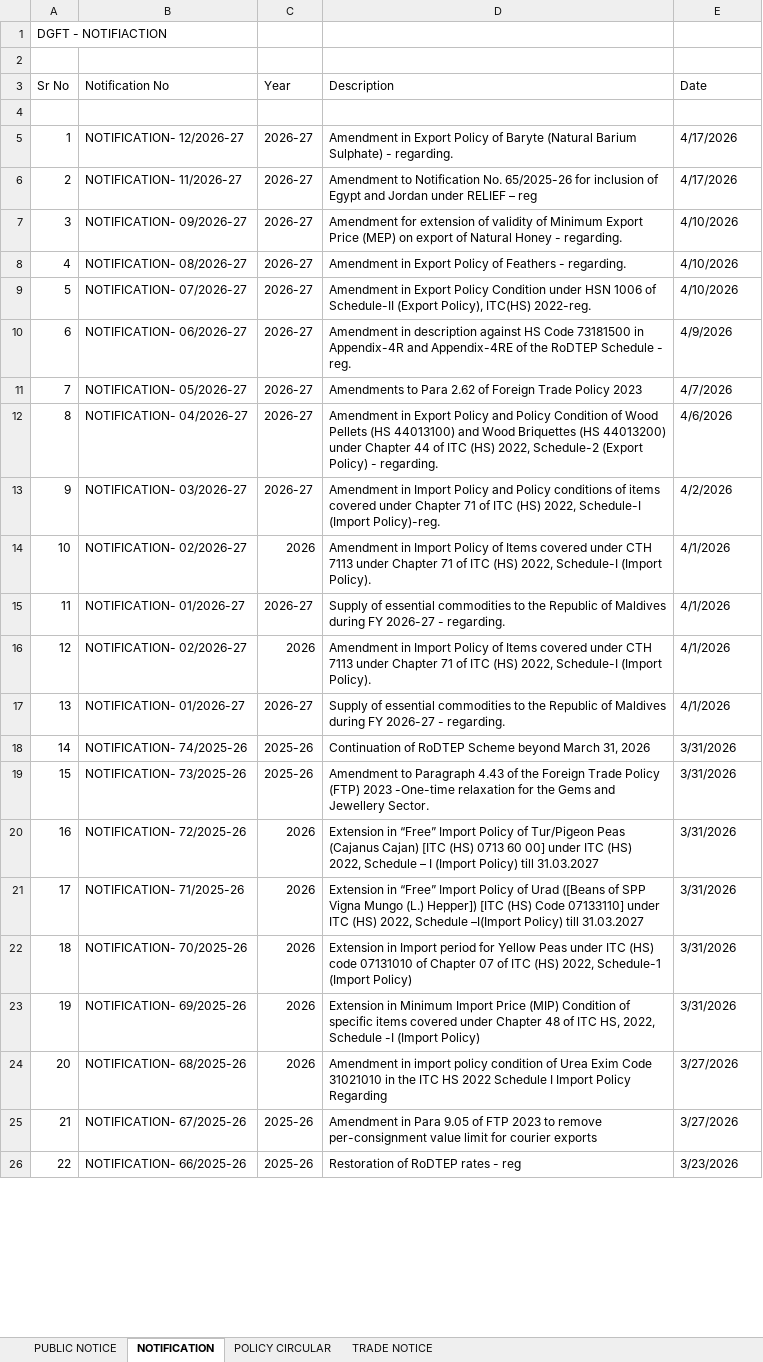
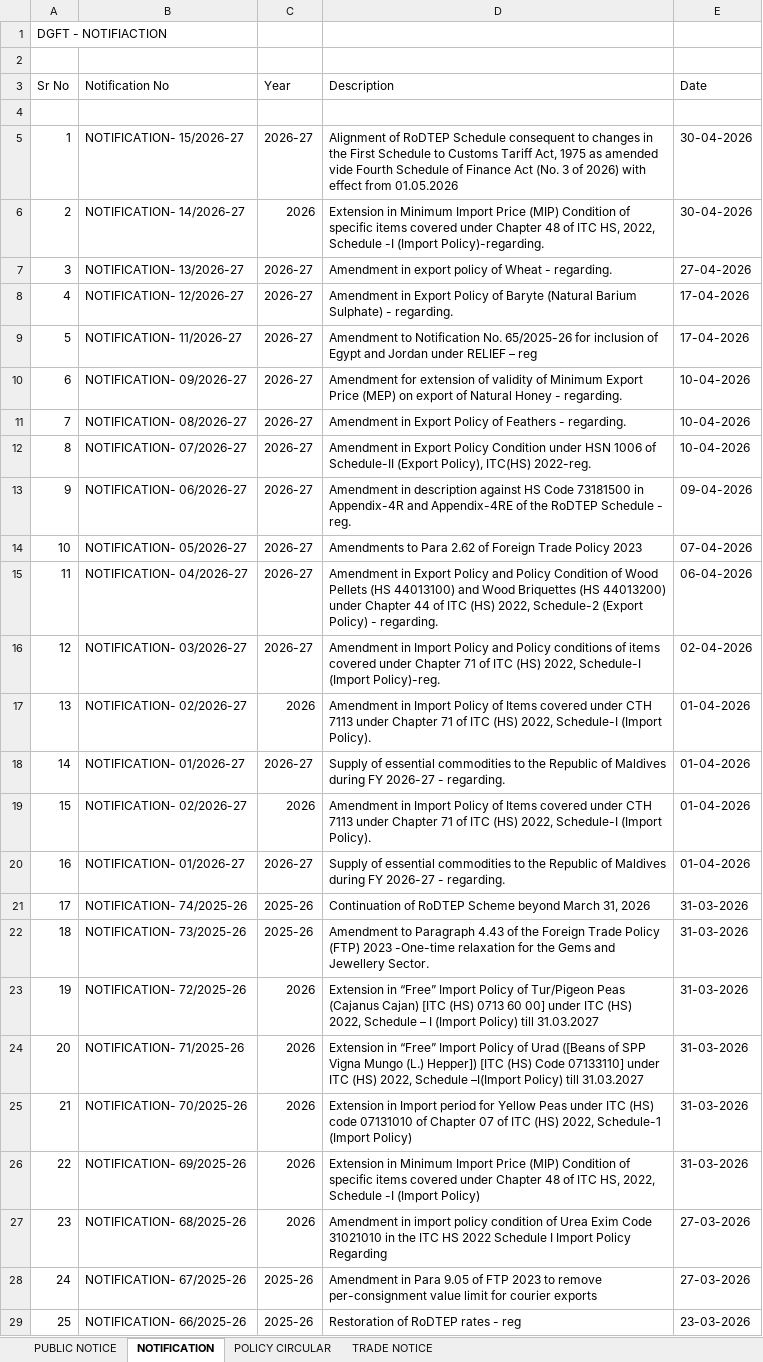
Before and after one commit to omkar404/eximinq-global-connection, an Excel workbook: backend/PDF_DOC/ALL_PDF/DGFT POLICY - Copy.xlsx, sheet NOTIFICATION, drawn as a sheet; only a part is shown; values as stored, in another font and other column widths than the file's, no cell formats; addresses are those after the commit; the diff covers the shown part only; the diff names each change by its address in the sheet, - before the commit and + after, or states it on an @@ line.

Commit message:
DGFT Notifications

```diff
--- a/backend/PDF_DOC/ALL_PDF/DGFT POLICY - Copy.xlsx (sheet NOTIFICATION)
+++ b/backend/PDF_DOC/ALL_PDF/DGFT POLICY - Copy.xlsx (sheet NOTIFICATION)
+row 5: 1 | NOTIFICATION- 15/2026-27 | 2026-27 | Alignment of RoDTEP Schedule consequent to changes in the First Schedule to Customs Tariff Act, 1975 as amended vide Fourth Schedule of Finance Act (No. 3 of 2026) with effect from 01.05.2026 | 30-04-2026
+row 6: 2 | NOTIFICATION- 14/2026-27 | 2026 | Extension in Minimum Import Price (MIP) Condition of specific items covered under Chapter 48 of ITC HS, 2022, Schedule -I (Import Policy)-regarding. | 30-04-2026
+row 7: 3 | NOTIFICATION- 13/2026-27 | 2026-27 | Amendment in export policy of Wheat - regarding. | 27-04-2026
@@ column A (Sr No) renumbered from row 8 down @@
-E8:E9 (Date): 4/17/2026
+E8:E9 (Date): 17-04-2026
-E10:E12 (Date): 4/10/2026
+E10:E12 (Date): 10-04-2026
-E13 (Date): 4/9/2026
+E13 (Date): 09-04-2026
-E14 (Date): 4/7/2026
+E14 (Date): 07-04-2026
-E15 (Date): 4/6/2026
+E15 (Date): 06-04-2026
-E16 (Date): 4/2/2026
+E16 (Date): 02-04-2026
-E17:E20 (Date): 4/1/2026
+E17:E20 (Date): 01-04-2026
-E21:E26 (Date): 3/31/2026
+E21:E26 (Date): 31-03-2026
-E27:E28 (Date): 3/27/2026
+E27:E28 (Date): 27-03-2026
-E29 (Date): 3/23/2026
+E29 (Date): 23-03-2026
```
Also changed, not shown: 159 edited cells elsewhere in this sheet, sheet PUBLIC NOTICE, sheet TRADE NOTICE, sheet POLICY CIRCULAR, cell formats, 5 other files.
